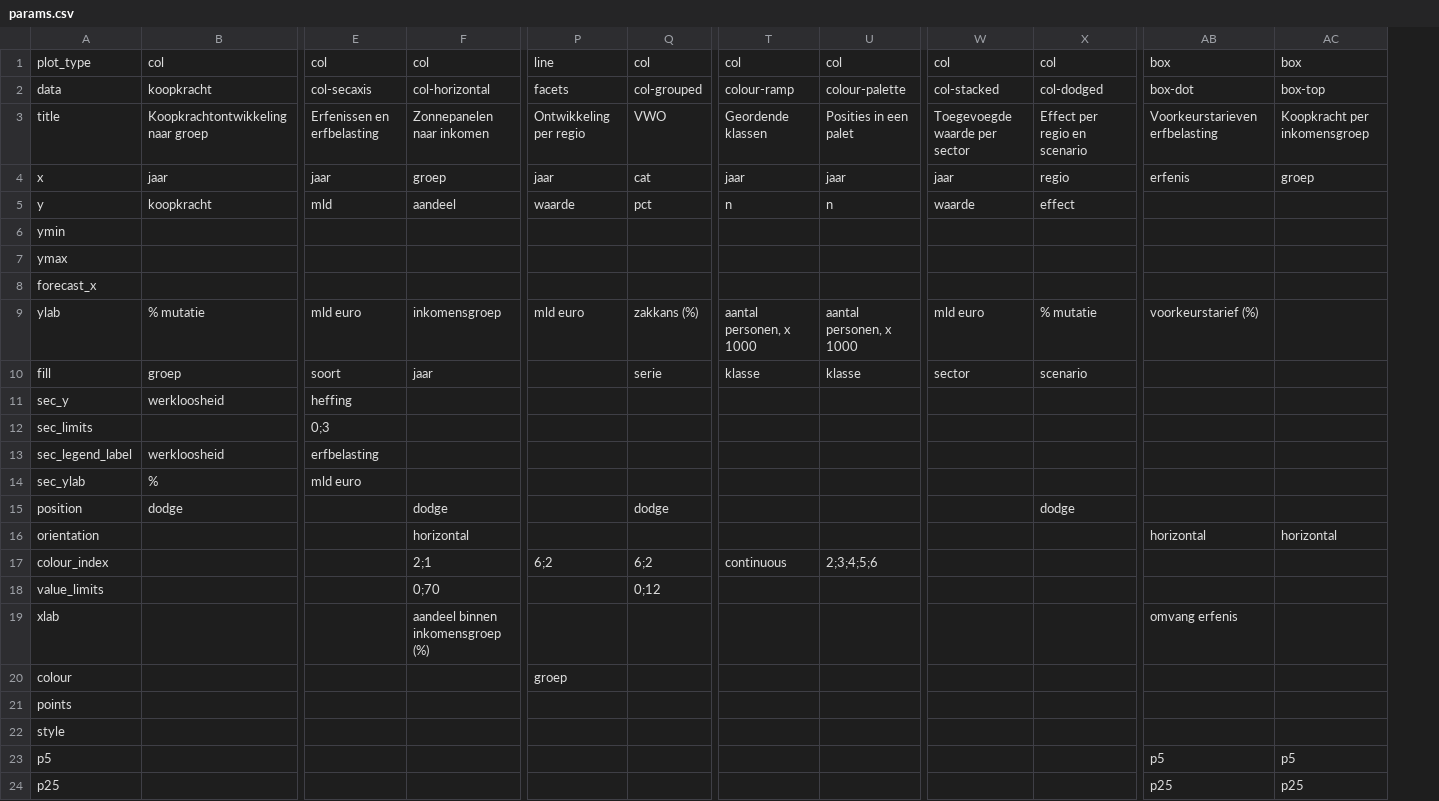
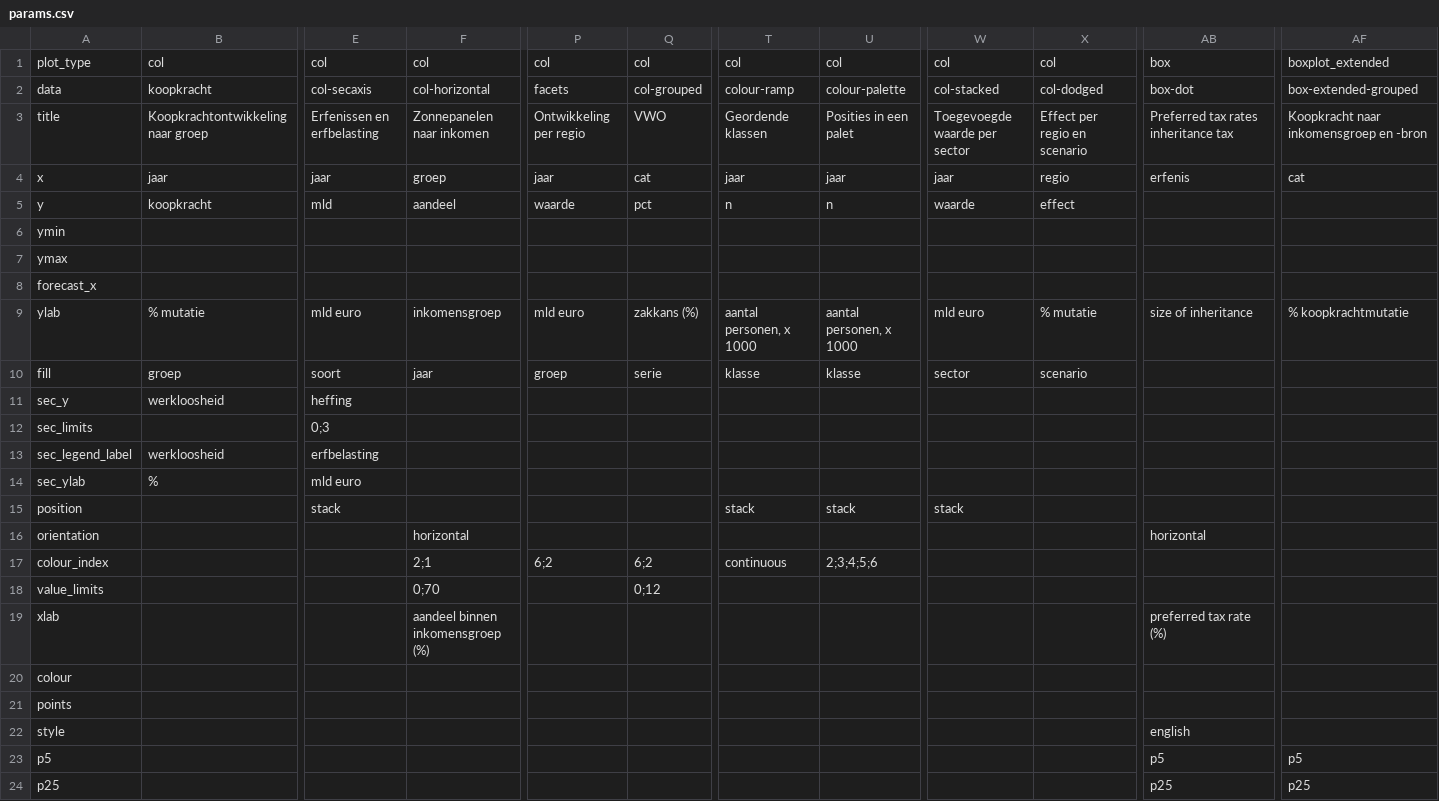
Before and after one commit to joris-klingen/ggcpb, a CSV file: inst/examples/params.csv, drawn as a sheet; only a part is shown, gaps mark what is left out; removed rows and columns are numbered as before the commit, all else as after; the diff covers the shown part only; the diff names each change by its address in the sheet, - before the commit and + after, or states it on an @@ line.

```diff
--- a/inst/examples/params.csv
+++ b/inst/examples/params.csv
-column AC, rows 1-24: box | box-top | Koopkracht per inkomensgroep | groep |  |  |  |  |  |  |  |  |  |  |  | horizontal |  |  |  |  |  |  | p5 | p25
+column AF, rows 1-24: boxplot_extended | box-extended-grouped | Koopkracht naar inkomensgroep en -bron | cat |  |  |  |  | % koopkrachtmutatie |  |  |  |  |  |  |  |  |  |  |  |  |  | p5 | p25
-P1: line
+P1: col
-AB3: Voorkeurstarieven erfbelasting
+AB3: Preferred tax rates inheritance tax
-AB9: voorkeurstarief (%)
+AB9: size of inheritance
-P10: (empty)
+P10: groep
-B15: dodge
+B15: (empty)
-E15: (empty)
+E15: stack
-F15: dodge
+F15: (empty)
-Q15: dodge
+Q15: (empty)
-T15: (empty)
+T15: stack
-U15: (empty)
+U15: stack
-W15: (empty)
+W15: stack
-X15: dodge
+X15: (empty)
-AB19: omvang erfenis
+AB19: preferred tax rate (%)
-P20: groep
+P20: (empty)
-AB22: (empty)
+AB22: english
```
Also changed, not shown: 3 added rows, 1 removed row and 8 edited cells elsewhere in this file, inst/examples/data/facets.csv, inst/examples/data/map-provinces.csv, 5 other files.
